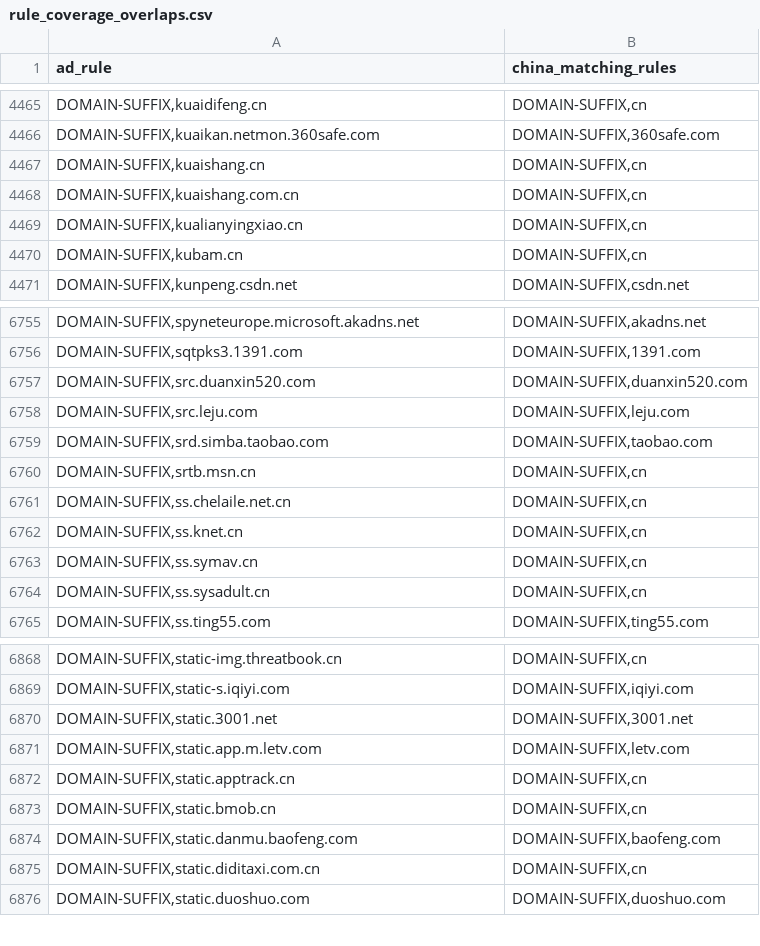
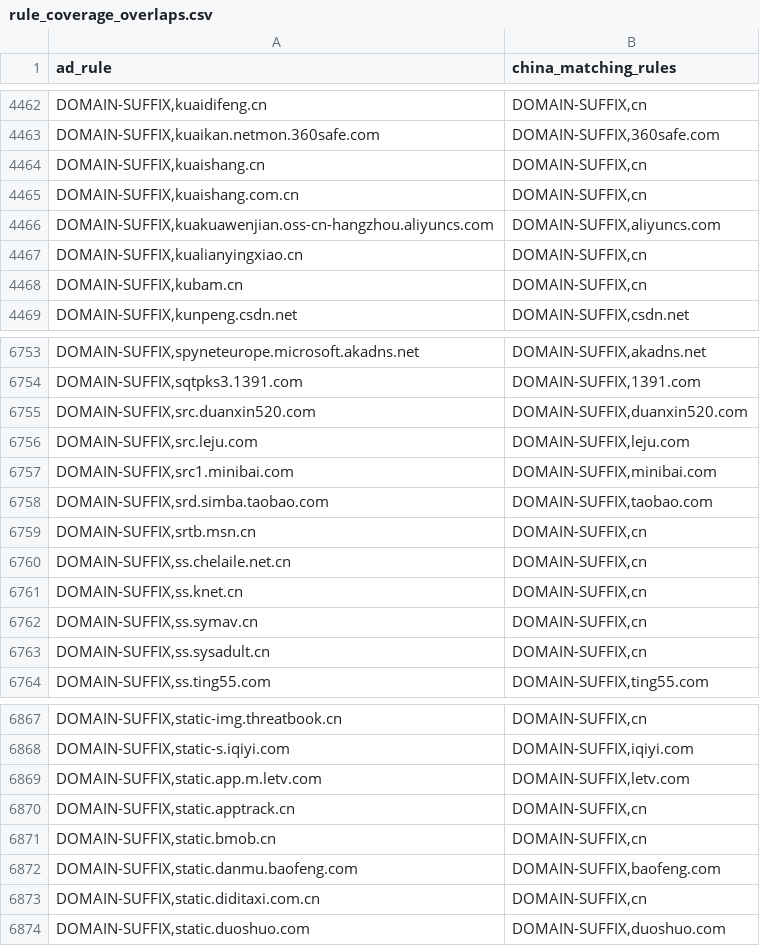
Before and after one commit to master-zen/Net-Link, a CSV file: data/reports/rule_coverage_overlaps.csv, drawn as a sheet; only a part is shown, gaps mark what is left out; the diff covers the shown part only.

```diff
--- a/data/reports/rule_coverage_overlaps.csv
+++ b/data/reports/rule_coverage_overlaps.csv
@@ -4468,2 +4465,3 @@ ad_rule,china_matching_rules
 "DOMAIN-SUFFIX,kuaishang.com.cn","DOMAIN-SUFFIX,cn"
+"DOMAIN-SUFFIX,kuakuawenjian.oss-cn-hangzhou.aliyuncs.com","DOMAIN-SUFFIX,aliyuncs.com"
 "DOMAIN-SUFFIX,kualianyingxiao.cn","DOMAIN-SUFFIX,cn"
@@ -6758,2 +6756,3 @@ ad_rule,china_matching_rules
 "DOMAIN-SUFFIX,src.leju.com","DOMAIN-SUFFIX,leju.com"
+"DOMAIN-SUFFIX,src1.minibai.com","DOMAIN-SUFFIX,minibai.com"
 "DOMAIN-SUFFIX,srd.simba.taobao.com","DOMAIN-SUFFIX,taobao.com"
@@ -6869,3 +6868,2 @@ ad_rule,china_matching_rules
 "DOMAIN-SUFFIX,static-s.iqiyi.com","DOMAIN-SUFFIX,iqiyi.com"
-"DOMAIN-SUFFIX,static.3001.net","DOMAIN-SUFFIX,3001.net"
 "DOMAIN-SUFFIX,static.app.m.letv.com","DOMAIN-SUFFIX,letv.com"
```
Also changed, not shown: 1 added row and 4 removed rows elsewhere in this file, 12 other files.
